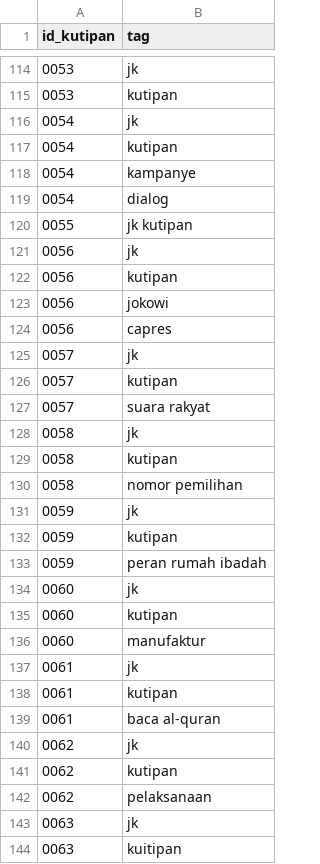
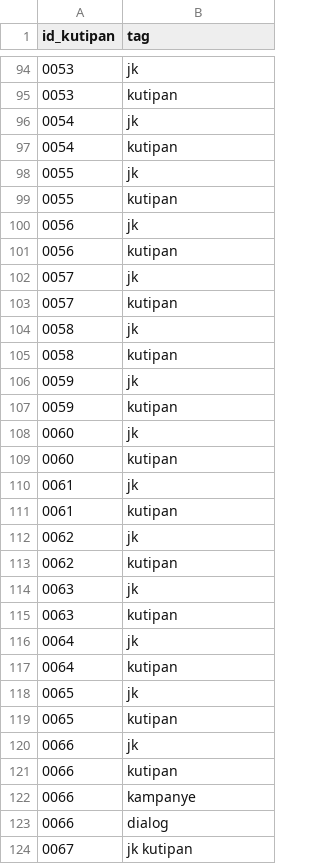
Before and after one commit to pemiluAPI/pemilu-data, a CSV file: calon-presiden/2014/kutipan-presiden-tags.csv, drawn as a sheet; only a part is shown, gaps mark what is left out; the diff covers the shown part only.

```diff
--- a/calon-presiden/2014/kutipan-presiden-tags.csv
+++ b/calon-presiden/2014/kutipan-presiden-tags.csv
@@ -117,28 +97,28 @@ id_kutipan,tag
 0054,kutipan
-0054,kampanye
-0054,dialog
-0055,jk kutipan
+0055,jk
+0055,kutipan
 0056,jk
 0056,kutipan
-0056,jokowi
-0056,capres
 0057,jk
 0057,kutipan
-0057,suara rakyat
 0058,jk
 0058,kutipan
-0058,nomor pemilihan
 0059,jk
 0059,kutipan
-0059,peran rumah ibadah
 0060,jk
 0060,kutipan
-0060,manufaktur
 0061,jk
 0061,kutipan
-0061,baca al-quran
 0062,jk
 0062,kutipan
-0062,pelaksanaan
 0063,jk
-0063,kuitipan
+0063,kutipan
+0064,jk
+0064,kutipan
+0065,jk
+0065,kutipan
+0066,jk
+0066,kutipan
+0066,kampanye
+0066,dialog
+0067,jk kutipan
```
Also changed, not shown: 37 added rows, 33 removed rows and 10 edited cells elsewhere in this file, calon-presiden/2014/events-presiden-tags.csv, calon-presiden/2014/events-presiden.csv, 4 other files.
